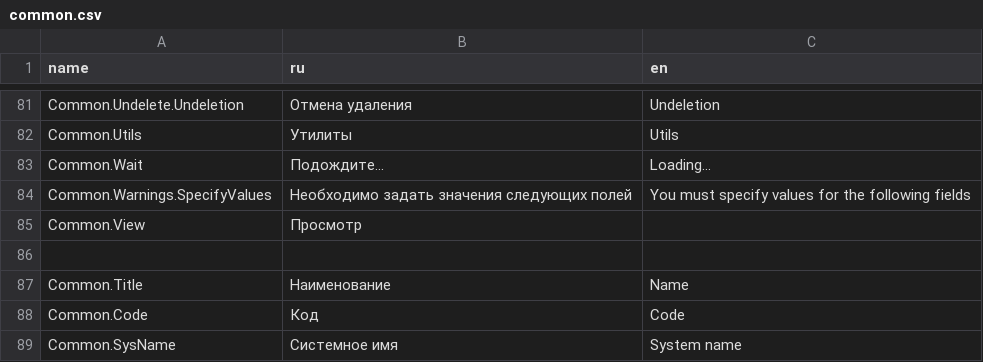
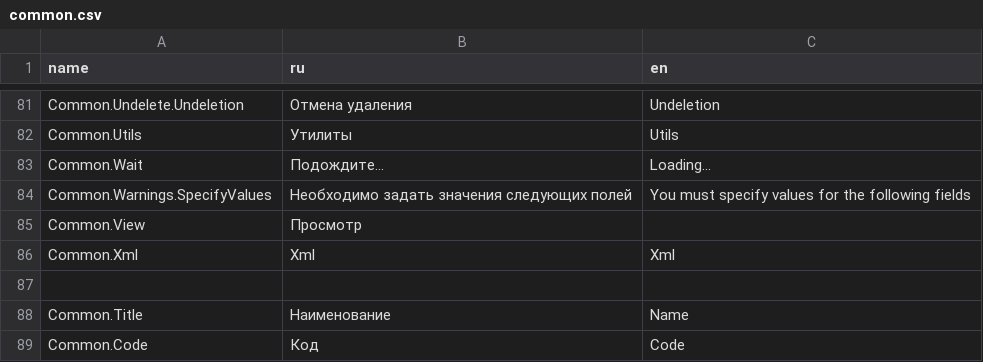
Before and after one commit to TangoCS/TangoCS, a CSV file: Tango.Client.Js/wwwroot/data/res/common.csv, drawn as a sheet; only a part is shown, gaps mark what is left out; the shorter side is filled out with more unchanged rows; the diff names each change by its address in the sheet, - before the commit and + after, or states it on an @@ line.

Commit message:
текст для xml

```diff
--- a/Tango.Client.Js/wwwroot/data/res/common.csv
+++ b/Tango.Client.Js/wwwroot/data/res/common.csv
+row 86: Common.Xml | Xml | Xml
```
